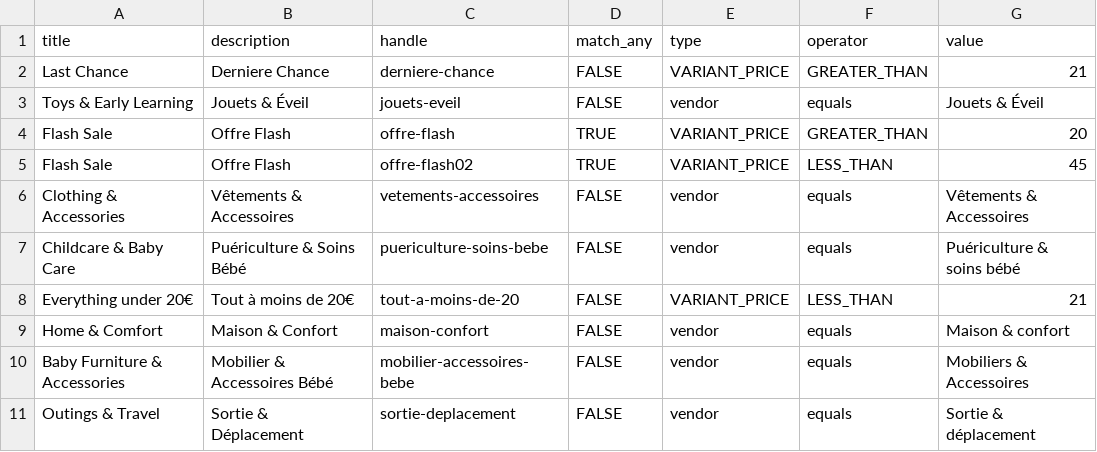
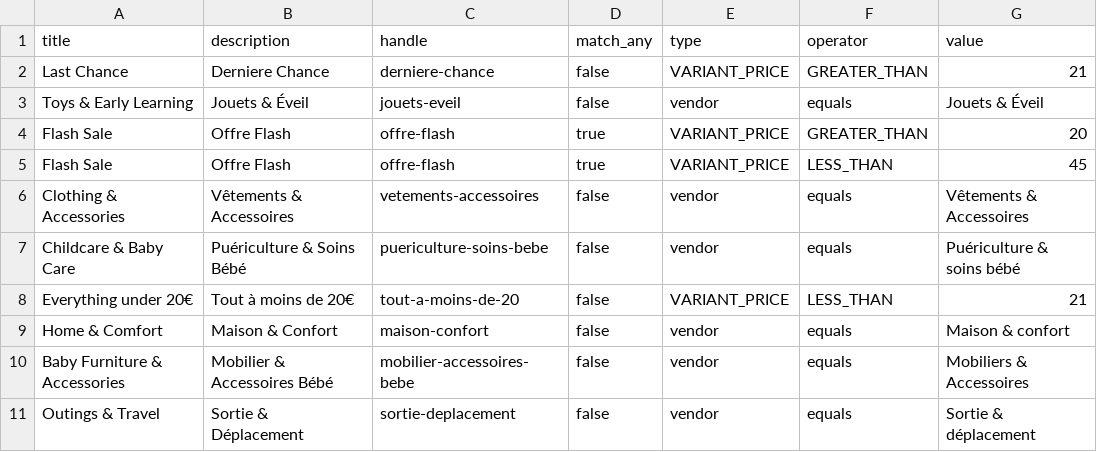
Before and after one commit to ekamcn/baby_en, a CSV file: babe_en.csv, drawn as a sheet.

Commit message:
fix csv

```diff
--- a/babe_en.csv
+++ b/babe_en.csv
@@ -1,11 +1,11 @@
 title,description,handle,match_any,type,operator,value
-Last Chance,Derniere Chance,derniere-chance,FALSE,VARIANT_PRICE,GREATER_THAN,21
-Toys & Early Learning,Jouets & Éveil,jouets-eveil,FALSE,vendor,equals,Jouets & Éveil
-Flash Sale,Offre Flash,offre-flash,TRUE,VARIANT_PRICE,GREATER_THAN,20
-Flash Sale,Offre Flash,offre-flash02,TRUE,VARIANT_PRICE,LESS_THAN,45
-Clothing & Accessories,Vêtements & Accessoires,vetements-accessoires,FALSE,vendor,equals,Vêtements & Accessoires
-Childcare & Baby Care,Puériculture & Soins Bébé,puericulture-soins-bebe,FALSE,vendor,equals,Puériculture & soins bébé
-Everything under 20€,Tout à moins de 20€,tout-a-moins-de-20,FALSE,VARIANT_PRICE,LESS_THAN,21
-Home & Comfort,Maison & Confort,maison-confort,FALSE,vendor,equals,Maison & confort
-Baby Furniture & Accessories,Mobilier & Accessoires Bébé,mobilier-accessoires-bebe,FALSE,vendor,equals,Mobiliers & Accessoires
-Outings & Travel,Sortie & Déplacement,sortie-deplacement,FALSE,vendor,equals,Sortie & déplacement
+"Last Chance","Derniere Chance","derniere-chance","false","VARIANT_PRICE","GREATER_THAN","21"
+"Toys & Early Learning","Jouets & Éveil","jouets-eveil","false","vendor","equals","Jouets & Éveil"
+"Flash Sale","Offre Flash","offre-flash","true","VARIANT_PRICE","GREATER_THAN","20"
+"Flash Sale","Offre Flash","offre-flash","true","VARIANT_PRICE","LESS_THAN","45"
+"Clothing & Accessories","Vêtements & Accessoires","vetements-accessoires","false","vendor","equals","Vêtements & Accessoires"
+"Childcare & Baby Care","Puériculture & Soins Bébé","puericulture-soins-bebe","false","vendor","equals","Puériculture & soins bébé"
+"Everything under 20€","Tout à moins de 20€","tout-a-moins-de-20","false","VARIANT_PRICE","LESS_THAN","21"
+"Home & Comfort","Maison & Confort","maison-confort","false","vendor","equals","Maison & confort"
+"Baby Furniture & Accessories","Mobilier & Accessoires Bébé","mobilier-accessoires-bebe","false","vendor","equals","Mobiliers & Accessoires"
+"Outings & Travel","Sortie & Déplacement","sortie-deplacement","false","vendor","equals","Sortie & déplacement"
```
